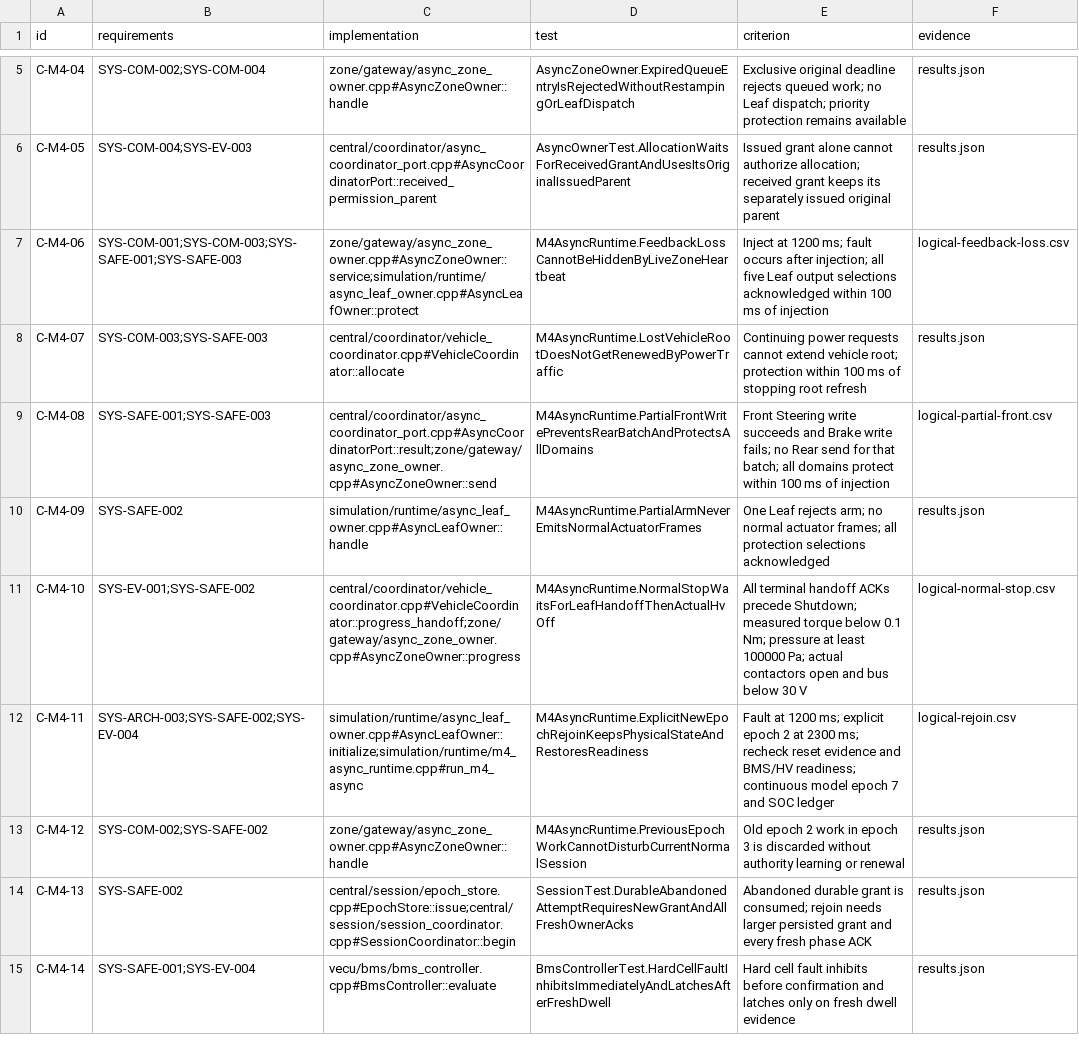
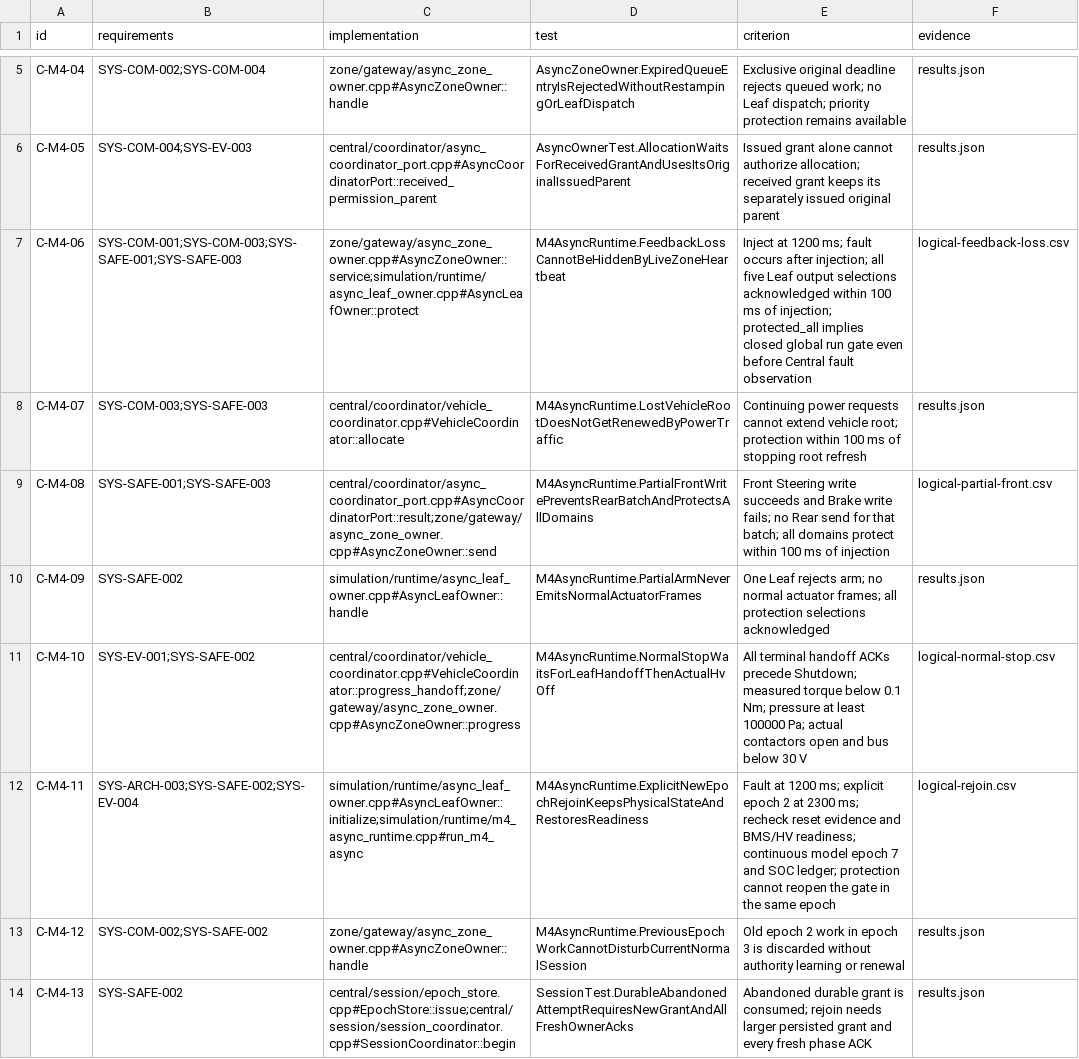
Before and after one commit to shinjuyeop/StrataDrive, a CSV file: docs/test-plan/component_traceability.csv, drawn as a sheet; only a part is shown, gaps mark what is left out; the shorter side is filled out with more unchanged rows.

Commit message:
docs: bind M4 owner verification evidence to requirements and current status

```diff
--- a/docs/test-plan/component_traceability.csv
+++ b/docs/test-plan/component_traceability.csv
@@ -6,3 +6,3 @@ C-M4-04,SYS-COM-002;SYS-COM-004,zone/gateway/async_zone_owner.cpp#AsyncZoneOwner
 C-M4-05,SYS-COM-004;SYS-EV-003,central/coordinator/async_coordinator_port.cpp#AsyncCoordinatorPort::received_permission_parent,AsyncOwnerTest.AllocationWaitsForReceivedGrantAndUsesItsOriginalIssuedParent,Issued grant alone cannot authorize allocation; received grant keeps its separately issued original parent,results.json
-C-M4-06,SYS-COM-001;SYS-COM-003;SYS-SAFE-001;SYS-SAFE-003,zone/gateway/async_zone_owner.cpp#AsyncZoneOwner::service;simulation/runtime/async_leaf_owner.cpp#AsyncLeafOwner::protect,M4AsyncRuntime.FeedbackLossCannotBeHiddenByLiveZoneHeartbeat,Inject at 1200 ms; fault occurs after injection; all five Leaf output selections acknowledged within 100 ms of injection,logical-feedback-loss.csv
+C-M4-06,SYS-COM-001;SYS-COM-003;SYS-SAFE-001;SYS-SAFE-003,zone/gateway/async_zone_owner.cpp#AsyncZoneOwner::service;simulation/runtime/async_leaf_owner.cpp#AsyncLeafOwner::protect,M4AsyncRuntime.FeedbackLossCannotBeHiddenByLiveZoneHeartbeat,Inject at 1200 ms; fault occurs after injection; all five Leaf output selections acknowledged within 100 ms of injection; protected_all implies closed global run gate even before Central fault observation,logical-feedback-loss.csv
 C-M4-07,SYS-COM-003;SYS-SAFE-003,central/coordinator/vehicle_coordinator.cpp#VehicleCoordinator::allocate,M4AsyncRuntime.LostVehicleRootDoesNotGetRenewedByPowerTraffic,Continuing power requests cannot extend vehicle root; protection within 100 ms of stopping root refresh,results.json
@@ -11,3 +11,3 @@ C-M4-09,SYS-SAFE-002,simulation/runtime/async_leaf_owner.cpp#AsyncLeafOwner::han
 C-M4-10,SYS-EV-001;SYS-SAFE-002,central/coordinator/vehicle_coordinator.cpp#VehicleCoordinator::progress_handoff;zone/gateway/async_zone_owner.cpp#AsyncZoneOwner::progress,M4AsyncRuntime.NormalStopWaitsForLeafHandoffThenActualHvOff,All terminal handoff ACKs precede Shutdown; measured torque below 0.1 Nm; pressure at least 100000 Pa; actual contactors open and bus below 30 V,logical-normal-stop.csv
-C-M4-11,SYS-ARCH-003;SYS-SAFE-002;SYS-EV-004,simulation/runtime/async_leaf_owner.cpp#AsyncLeafOwner::initialize;simulation/runtime/m4_async_runtime.cpp#run_m4_async,M4AsyncRuntime.ExplicitNewEpochRejoinKeepsPhysicalStateAndRestoresReadiness,Fault at 1200 ms; explicit epoch 2 at 2300 ms; recheck reset evidence and BMS/HV readiness; continuous model epoch 7 and SOC ledger,logical-rejoin.csv
+C-M4-11,SYS-ARCH-003;SYS-SAFE-002;SYS-EV-004,simulation/runtime/async_leaf_owner.cpp#AsyncLeafOwner::initialize;simulation/runtime/m4_async_runtime.cpp#run_m4_async,M4AsyncRuntime.ExplicitNewEpochRejoinKeepsPhysicalStateAndRestoresReadiness,Fault at 1200 ms; explicit epoch 2 at 2300 ms; recheck reset evidence and BMS/HV readiness; continuous model epoch 7 and SOC ledger; protection cannot reopen the gate in the same epoch,logical-rejoin.csv
 C-M4-12,SYS-COM-002;SYS-SAFE-002,zone/gateway/async_zone_owner.cpp#AsyncZoneOwner::handle,M4AsyncRuntime.PreviousEpochWorkCannotDisturbCurrentNormalSession,Old epoch 2 work in epoch 3 is discarded without authority learning or renewal,results.json
```
Also changed, not shown: 30 other files.
